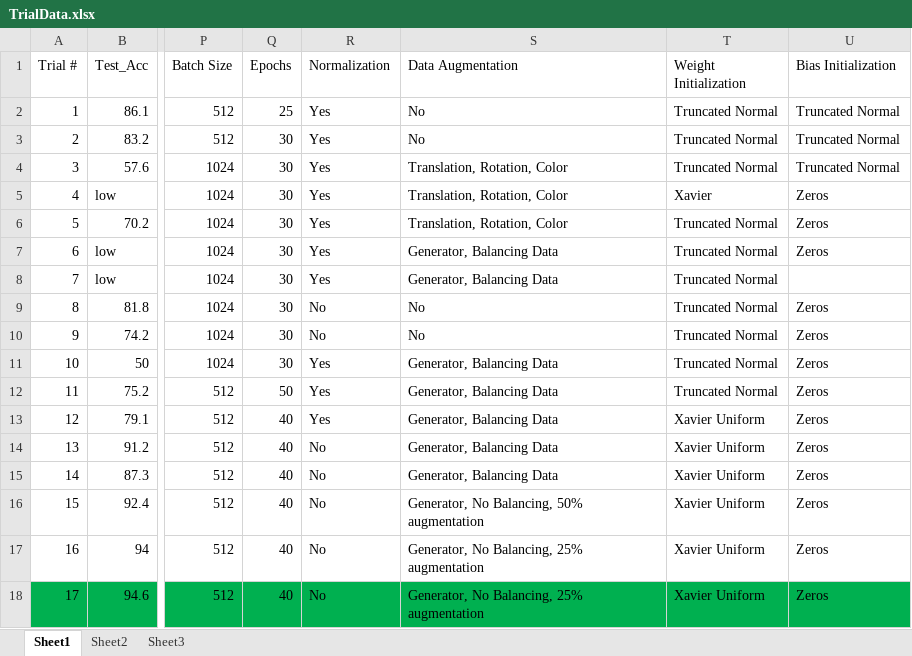
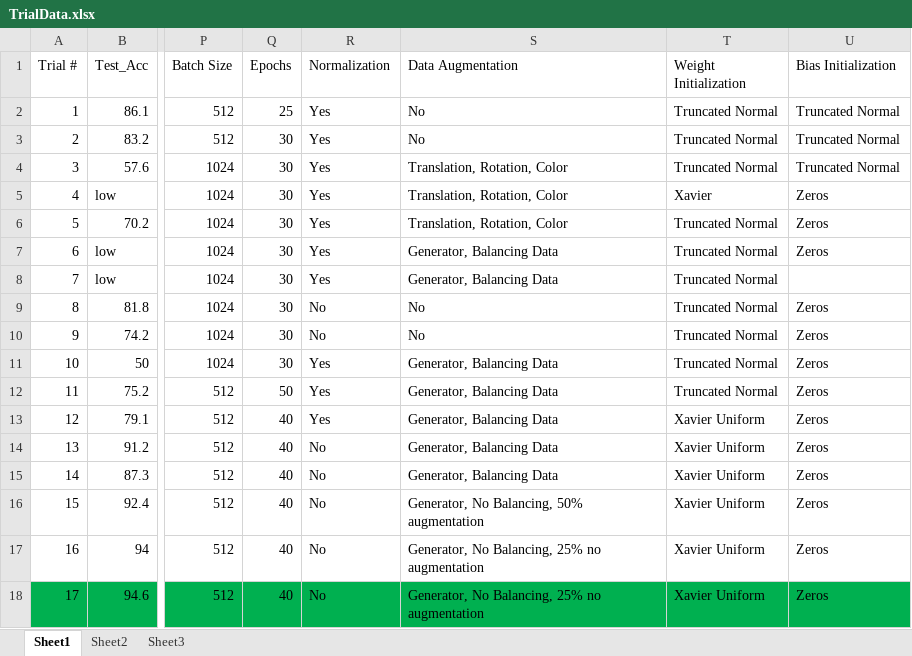
Before and after one commit to jShaoCX/CarND_Project2_Traffic_Signs, an Excel workbook: TrialData.xlsx, sheet Sheet1, drawn as a sheet; only a part is shown, gaps mark what is left out; values as stored, in another font and other column widths than the file's, no borders; the diff names each change by its address in the sheet, - before the commit and + after, or states it on an @@ line.

```diff
--- a/TrialData.xlsx (sheet Sheet1)
+++ b/TrialData.xlsx (sheet Sheet1)
-S17:S18 (Data Augmentation): Generator, No Balancing, 25% augmentation
+S17:S18 (Data Augmentation): Generator, No Balancing, 25% no augmentation
```
Also changed, not shown: 2 other files.
